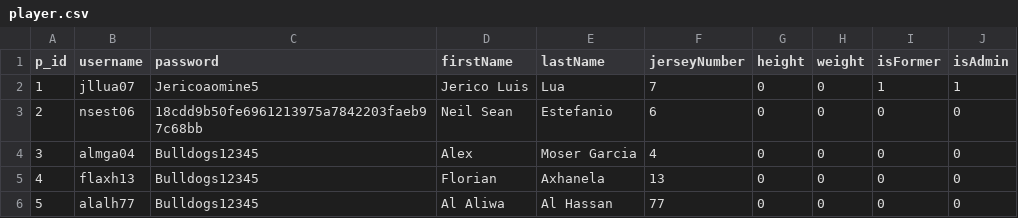
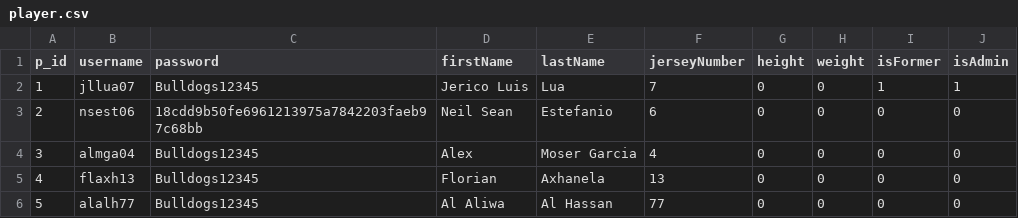
Before and after one commit to jericoluislua/bulldogs, a CSV file: node-server/db_exports/player.csv, drawn as a sheet.

```diff
--- a/node-server/db_exports/player.csv
+++ b/node-server/db_exports/player.csv
@@ -1,3 +1,3 @@
 "p_id";"username";"password";"firstName";"lastName";"jerseyNumber";"height";"weight";"isFormer";"isAdmin";
-1;"jllua07";"Jericoaomine5";"Jerico Luis";"Lua";7;0;0;1;1;
+1;"jllua07";"Bulldogs12345";"Jerico Luis";"Lua";7;0;0;1;1;
 2;"nsest06";"18cdd9b50fe6961213975a7842203faeb97c68bb";"Neil Sean";"Estefanio";6;0;0;0;0;
```
Also changed, not shown: 3 other files.
